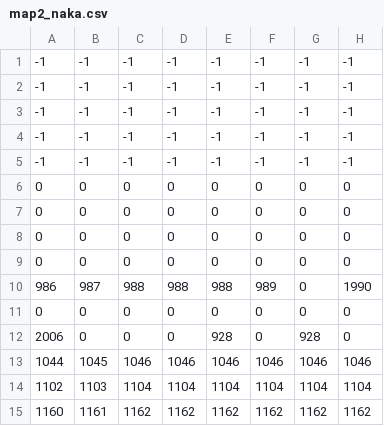
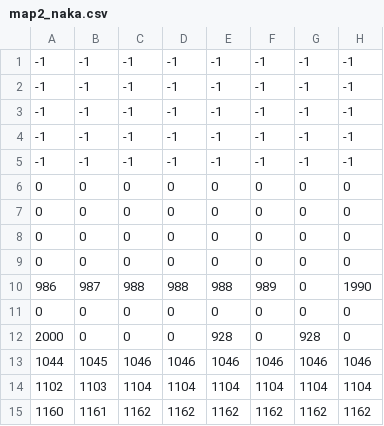
Before and after one commit to Suzu-Yoshi/DxLib_R02_G2_GamePro2_map, a CSV file: IMAGE/MAP/map2_naka.csv, drawn as a sheet; only a part is shown; the diff names each change by its address in the sheet, - before the commit and + after, or states it on an @@ line.

```diff
--- a/IMAGE/MAP/map2_naka.csv
+++ b/IMAGE/MAP/map2_naka.csv
-A12: 2006
+A12: 2000
```
Also changed, not shown: 5 other files.
